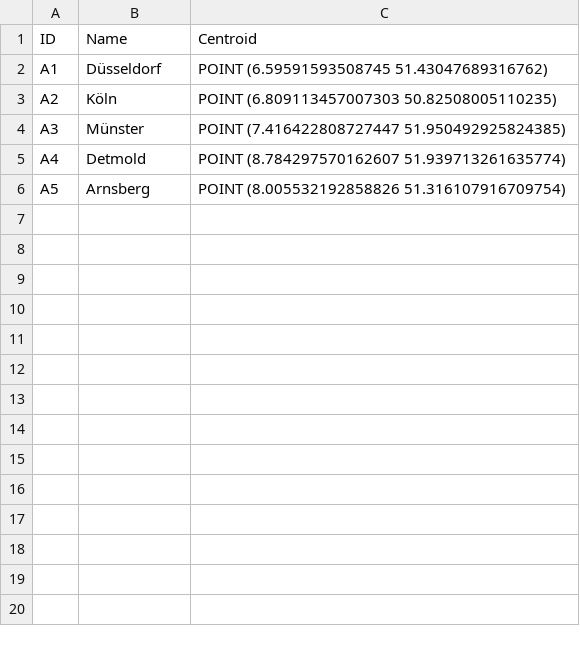
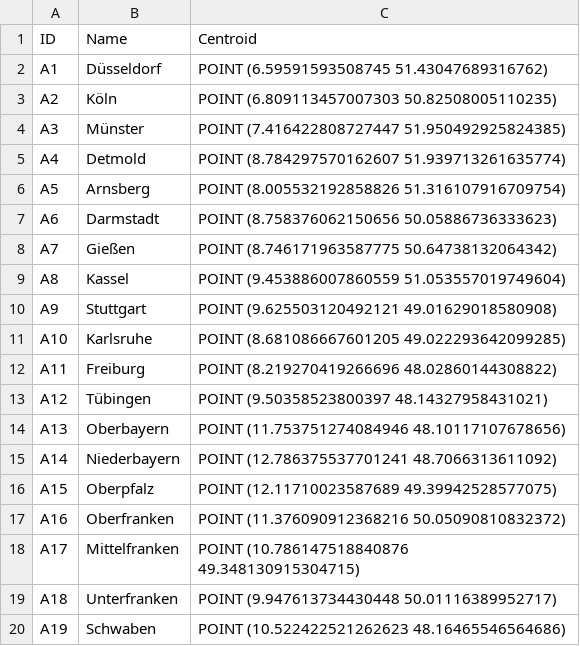
Before and after one commit to Laxeros07/Question-Answering-about-Geometries, a CSV file: App/neo4j_data/administrativeDistricts.csv, drawn as a sheet; the diff names each change by its address in the sheet, - before the commit and + after, or states it on an @@ line.

```diff
--- a/App/neo4j_data/administrativeDistricts.csv
+++ b/App/neo4j_data/administrativeDistricts.csv
+row 7: A6 | Darmstadt | POINT (8.758376062150656 50.05886736333623)
+row 8: A7 | Gießen | POINT (8.746171963587775 50.64738132064342)
+row 9: A8 | Kassel | POINT (9.453886007860559 51.053557019749604)
+row 10: A9 | Stuttgart | POINT (9.625503120492121 49.01629018580908)
+row 11: A10 | Karlsruhe | POINT (8.681086667601205 49.022293642099285)
+row 12: A11 | Freiburg | POINT (8.219270419266696 48.02860144308822)
+row 13: A12 | Tübingen | POINT (9.50358523800397 48.14327958431021)
+row 14: A13 | Oberbayern | POINT (11.753751274084946 48.10117107678656)
+row 15: A14 | Niederbayern | POINT (12.786375537701241 48.7066313611092)
+row 16: A15 | Oberpfalz | POINT (12.11710023587689 49.39942528577075)
+row 17: A16 | Oberfranken | POINT (11.376090912368216 50.05090810832372)
+row 18: A17 | Mittelfranken | POINT (10.786147518840876 49.348130915304715)
+row 19: A18 | Unterfranken | POINT (9.947613734430448 50.01116389952717)
+row 20: A19 | Schwaben | POINT (10.522422521262623 48.16465546564686)
```
Also changed, not shown: App/neo4j_data/federalStates.csv, 21 other files.
